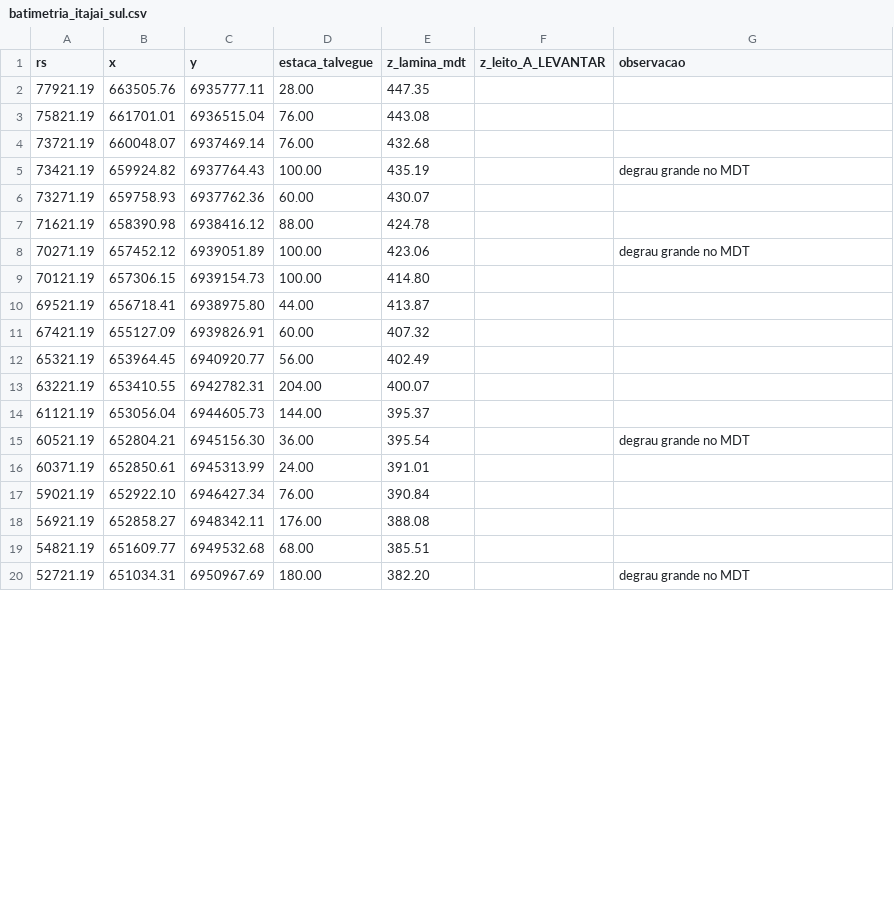
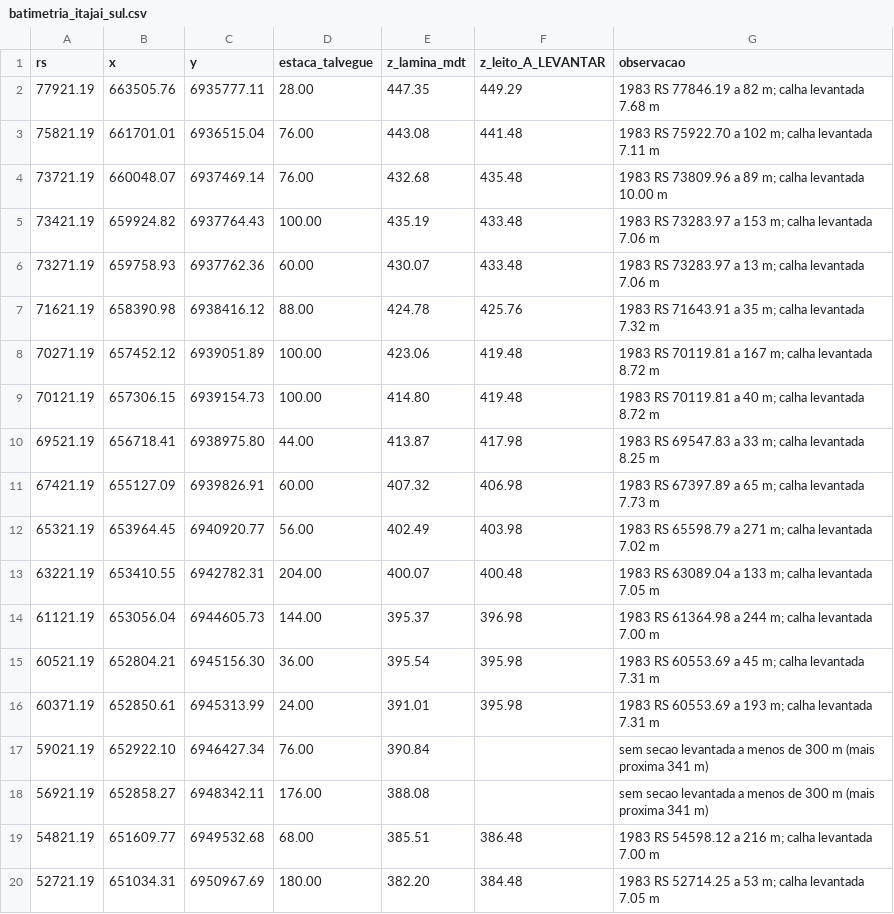
Before and after one commit to reinaldohaas/hecras_vale, a CSV file: doc/batimetria_itajai_sul.csv, drawn as a sheet; only a part is shown; the diff covers the shown part only.

```diff
--- a/doc/batimetria_itajai_sul.csv
+++ b/doc/batimetria_itajai_sul.csv
@@ -1,20 +1,20 @@
 rs;x;y;estaca_talvegue;z_lamina_mdt;z_leito_A_LEVANTAR;observacao
-77921.19;663505.76;6935777.11;28.00;447.35;;
-75821.19;661701.01;6936515.04;76.00;443.08;;
-73721.19;660048.07;6937469.14;76.00;432.68;;
-73421.19;659924.82;6937764.43;100.00;435.19;;degrau grande no MDT
-73271.19;659758.93;6937762.36;60.00;430.07;;
-71621.19;658390.98;6938416.12;88.00;424.78;;
-70271.19;657452.12;6939051.89;100.00;423.06;;degrau grande no MDT
-70121.19;657306.15;6939154.73;100.00;414.80;;
-69521.19;656718.41;6938975.80;44.00;413.87;;
-67421.19;655127.09;6939826.91;60.00;407.32;;
-65321.19;653964.45;6940920.77;56.00;402.49;;
-63221.19;653410.55;6942782.31;204.00;400.07;;
-61121.19;653056.04;6944605.73;144.00;395.37;;
-60521.19;652804.21;6945156.30;36.00;395.54;;degrau grande no MDT
-60371.19;652850.61;6945313.99;24.00;391.01;;
-59021.19;652922.10;6946427.34;76.00;390.84;;
-56921.19;652858.27;6948342.11;176.00;388.08;;
-54821.19;651609.77;6949532.68;68.00;385.51;;
-52721.19;651034.31;6950967.69;180.00;382.20;;degrau grande no MDT
+77921.19;663505.76;6935777.11;28.00;447.35;449.29;"1983 RS 77846.19 a 82 m; calha levantada 7.68 m"
+75821.19;661701.01;6936515.04;76.00;443.08;441.48;"1983 RS 75922.70 a 102 m; calha levantada 7.11 m"
+73721.19;660048.07;6937469.14;76.00;432.68;435.48;"1983 RS 73809.96 a 89 m; calha levantada 10.00 m"
+73421.19;659924.82;6937764.43;100.00;435.19;433.48;"1983 RS 73283.97 a 153 m; calha levantada 7.06 m"
+73271.19;659758.93;6937762.36;60.00;430.07;433.48;"1983 RS 73283.97 a 13 m; calha levantada 7.06 m"
+71621.19;658390.98;6938416.12;88.00;424.78;425.76;"1983 RS 71643.91 a 35 m; calha levantada 7.32 m"
+70271.19;657452.12;6939051.89;100.00;423.06;419.48;"1983 RS 70119.81 a 167 m; calha levantada 8.72 m"
+70121.19;657306.15;6939154.73;100.00;414.80;419.48;"1983 RS 70119.81 a 40 m; calha levantada 8.72 m"
+69521.19;656718.41;6938975.80;44.00;413.87;417.98;"1983 RS 69547.83 a 33 m; calha levantada 8.25 m"
+67421.19;655127.09;6939826.91;60.00;407.32;406.98;"1983 RS 67397.89 a 65 m; calha levantada 7.73 m"
+65321.19;653964.45;6940920.77;56.00;402.49;403.98;"1983 RS 65598.79 a 271 m; calha levantada 7.02 m"
+63221.19;653410.55;6942782.31;204.00;400.07;400.48;"1983 RS 63089.04 a 133 m; calha levantada 7.05 m"
+61121.19;653056.04;6944605.73;144.00;395.37;396.98;"1983 RS 61364.98 a 244 m; calha levantada 7.00 m"
+60521.19;652804.21;6945156.30;36.00;395.54;395.98;"1983 RS 60553.69 a 45 m; calha levantada 7.31 m"
+60371.19;652850.61;6945313.99;24.00;391.01;395.98;"1983 RS 60553.69 a 193 m; calha levantada 7.31 m"
+59021.19;652922.10;6946427.34;76.00;390.84;;sem secao levantada a menos de 300 m (mais proxima 341 m)
+56921.19;652858.27;6948342.11;176.00;388.08;;sem secao levantada a menos de 300 m (mais proxima 341 m)
+54821.19;651609.77;6949532.68;68.00;385.51;386.48;"1983 RS 54598.12 a 216 m; calha levantada 7.00 m"
+52721.19;651034.31;6950967.69;180.00;382.20;384.48;"1983 RS 52714.25 a 53 m; calha levantada 7.05 m"
```
Also changed, not shown: 89 edited cells elsewhere in this file, doc/batimetria_itajai_acu.csv, doc/batimetria_itajai_norte.csv, 4 other files.
